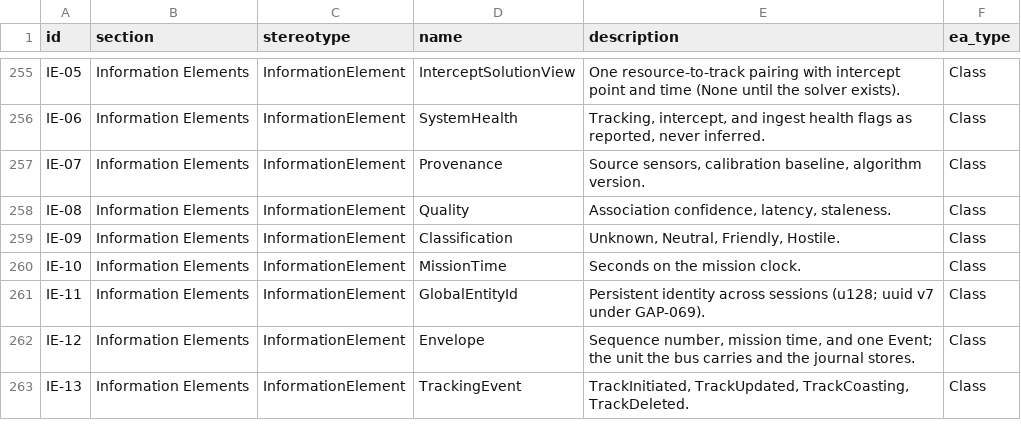
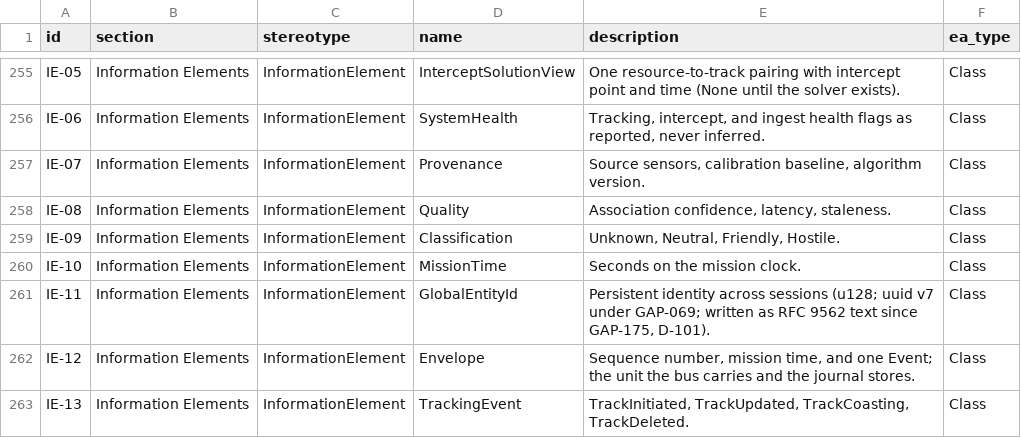
Before and after one commit to WayneRoessling/gungnir, a CSV file: docs/architecture/uaf/exports/gungnir-uaf-elements.csv, drawn as a sheet; only a part is shown, gaps mark what is left out.

```diff
--- a/docs/architecture/uaf/exports/gungnir-uaf-elements.csv
+++ b/docs/architecture/uaf/exports/gungnir-uaf-elements.csv
@@ -260,3 +260,3 @@ IE-09,Information Elements,InformationElement,Classification,"Unknown, Neutral,
 IE-10,Information Elements,InformationElement,MissionTime,Seconds on the mission clock.,Class
-IE-11,Information Elements,InformationElement,GlobalEntityId,Persistent identity across sessions (u128; uuid v7 under GAP-069).,Class
+IE-11,Information Elements,InformationElement,GlobalEntityId,"Persistent identity across sessions (u128; uuid v7 under GAP-069; written as RFC 9562 text since GAP-175, D-101).",Class
 IE-12,Information Elements,InformationElement,Envelope,"Sequence number, mission time, and one Event; the unit the bus carries and the journal stores.",Class
```
Also changed, not shown: 38 other files.
